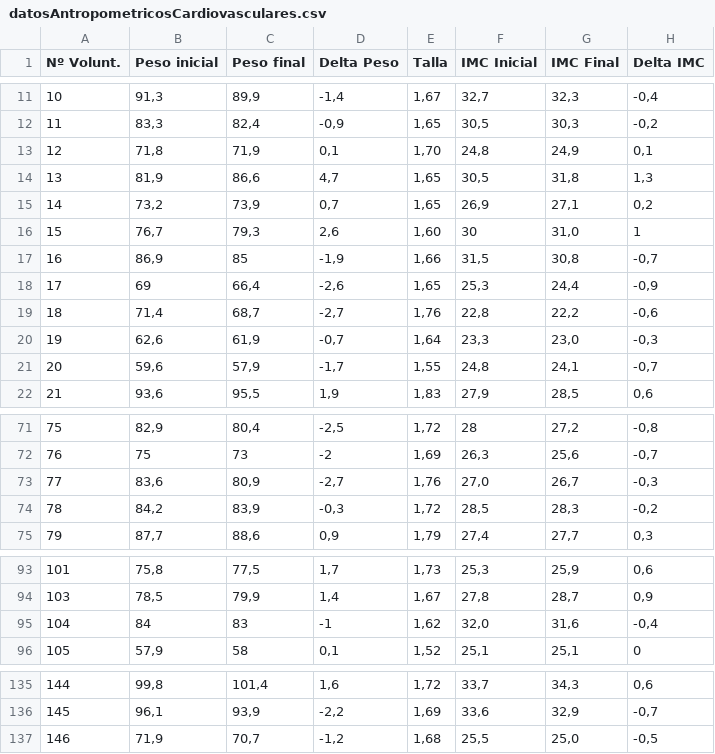
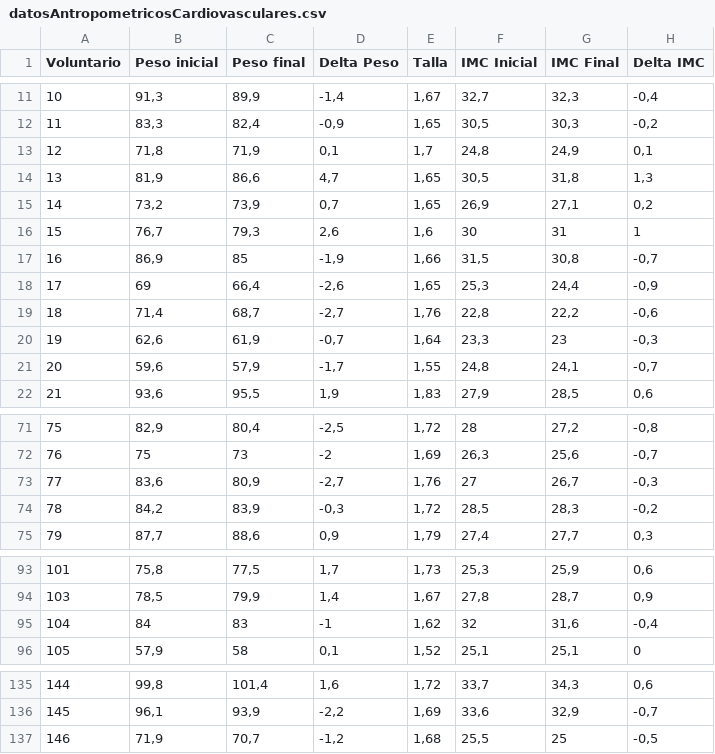
Before and after one commit to dhprieto/1stStepsPhD, a CSV file: data/datosAntropometricosCardiovasculares.csv, drawn as a sheet; only a part is shown, gaps mark what is left out; the diff names each change by its address in the sheet, - before the commit and + after, or states it on an @@ line.

```diff
--- a/data/datosAntropometricosCardiovasculares.csv
+++ b/data/datosAntropometricosCardiovasculares.csv
-A1: Nº Volunt.
+A1: Voluntario
-E13 (Talla): 1,70
+E13 (Talla): 1,7
-E16 (Talla): 1,60
+E16 (Talla): 1,6
-G16 (IMC Final): 31,0
+G16 (IMC Final): 31
-G20 (IMC Final): 23,0
+G20 (IMC Final): 23
-F73 (IMC Inicial): 27,0
+F73 (IMC Inicial): 27
-F95 (IMC Inicial): 32,0
+F95 (IMC Inicial): 32
-G137 (IMC Final): 25,0
+G137 (IMC Final): 25
```
Also changed, not shown: 3 other files.
